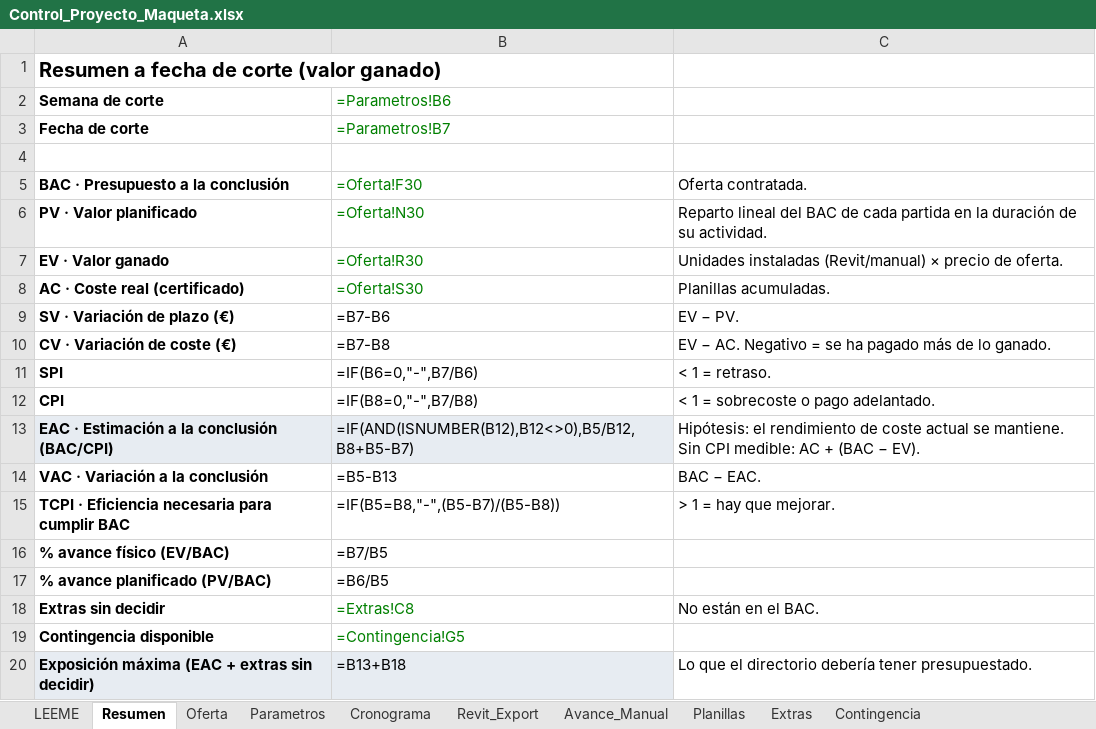
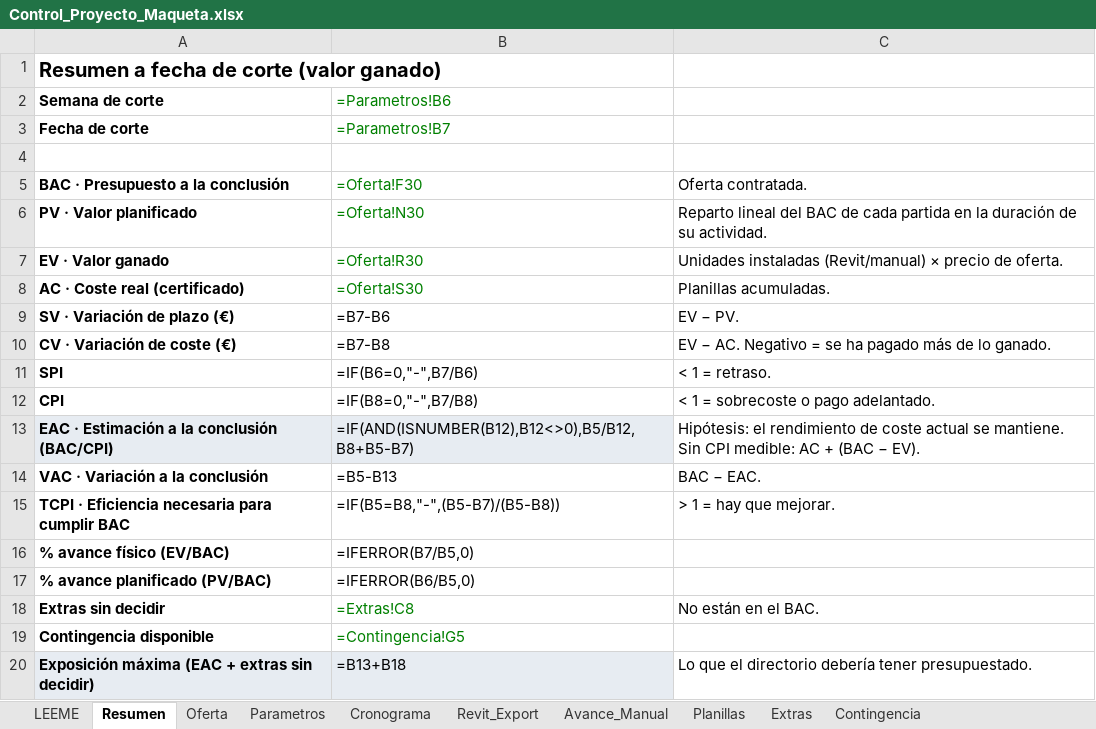
Before and after one commit to anredigon/Prompt-Plantilla, an Excel workbook: control-cronograma-costes/datos/Control_Proyecto_Maqueta.xlsx, sheet Resumen, drawn as a sheet; values as stored, in another font and other column widths than the file's, no borders; formulas are shown in place of their values; the diff names each change by its address in the sheet, - before the commit and + after, or states it on an @@ line.

```diff
--- a/control-cronograma-costes/datos/Control_Proyecto_Maqueta.xlsx (sheet Resumen)
+++ b/control-cronograma-costes/datos/Control_Proyecto_Maqueta.xlsx (sheet Resumen)
-B16 (=Parametros!B6): =B7/B5
+B16 (=Parametros!B6): =IFERROR(B7/B5,0)
-B17 (=Parametros!B6): =B6/B5
+B17 (=Parametros!B6): =IFERROR(B6/B5,0)
```
Also changed, not shown: 1 other file.
